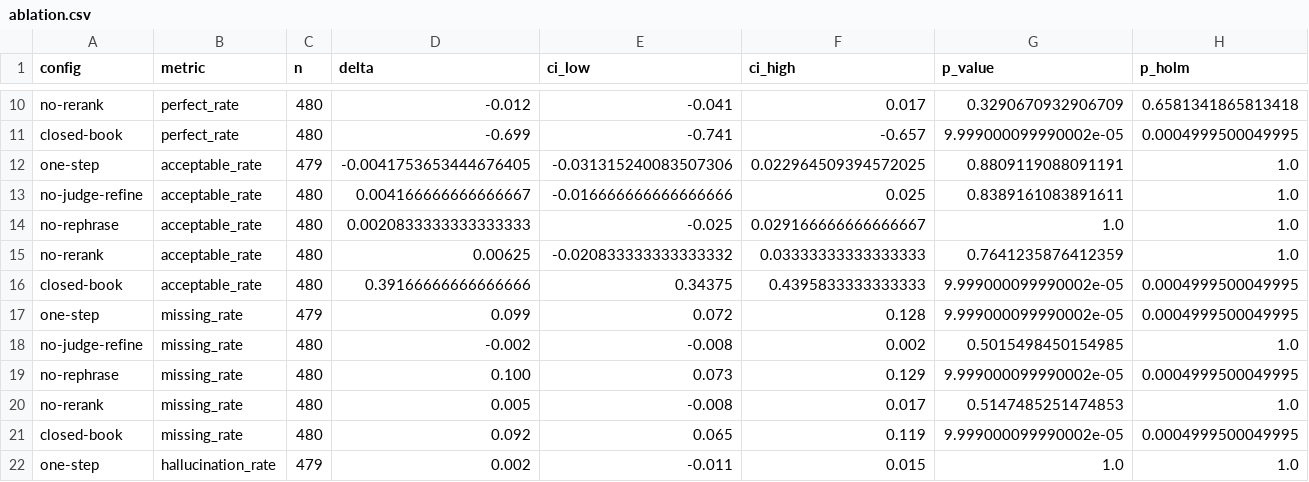
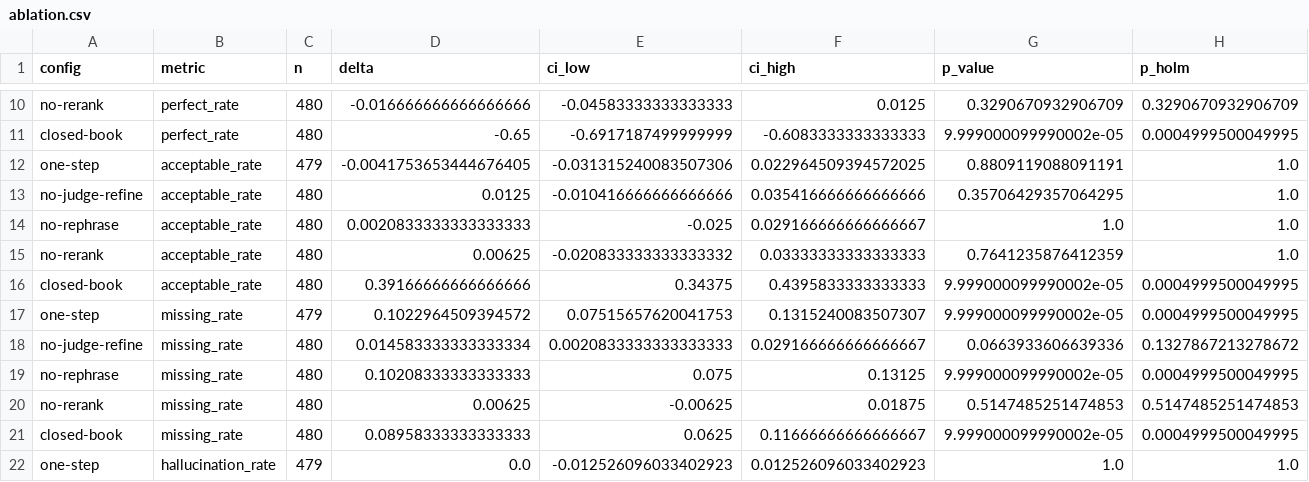
Before and after one commit to doanan293/thesis, a CSV file: pharma-lab/data/evaluation/e2e/runs/e2e-gemini/reports/ablation.csv, drawn as a sheet; only a part is shown, gaps mark what is left out; the diff covers the shown part only; the diff names each change by its address in the sheet, - before the commit and + after, or states it on an @@ line.

```diff
--- a/pharma-lab/data/evaluation/e2e/runs/e2e-gemini/reports/ablation.csv
+++ b/pharma-lab/data/evaluation/e2e/runs/e2e-gemini/reports/ablation.csv
-D10 (delta): -0.012
+D10 (delta): -0.016666666666666666
-E10 (ci_low): -0.041
+E10 (ci_low): -0.04583333333333333
-F10 (ci_high): 0.017
+F10 (ci_high): 0.0125
-H10 (p_holm): 0.6581341865813418
+H10 (p_holm): 0.3290670932906709
-D11 (delta): -0.699
+D11 (delta): -0.65
-E11 (ci_low): -0.741
+E11 (ci_low): -0.6917187499999999
-F11 (ci_high): -0.657
+F11 (ci_high): -0.6083333333333333
-D13 (delta): 0.004166666666666667
+D13 (delta): 0.0125
-E13 (ci_low): -0.016666666666666666
+E13 (ci_low): -0.010416666666666666
-F13 (ci_high): 0.025
+F13 (ci_high): 0.035416666666666666
-G13 (p_value): 0.8389161083891611
+G13 (p_value): 0.35706429357064295
-D17 (delta): 0.099
+D17 (delta): 0.1022964509394572
-E17 (ci_low): 0.072
+E17 (ci_low): 0.07515657620041753
-F17 (ci_high): 0.128
+F17 (ci_high): 0.1315240083507307
-D18 (delta): -0.002
+D18 (delta): 0.014583333333333334
-E18 (ci_low): -0.008
+E18 (ci_low): 0.0020833333333333333
-F18 (ci_high): 0.002
+F18 (ci_high): 0.029166666666666667
-G18 (p_value): 0.5015498450154985
+G18 (p_value): 0.0663933606639336
-H18 (p_holm): 1.0
+H18 (p_holm): 0.1327867213278672
-D19 (delta): 0.100
+D19 (delta): 0.10208333333333333
-E19 (ci_low): 0.073
+E19 (ci_low): 0.075
-F19 (ci_high): 0.129
+F19 (ci_high): 0.13125
-D20 (delta): 0.005
+D20 (delta): 0.00625
-E20 (ci_low): -0.008
+E20 (ci_low): -0.00625
-F20 (ci_high): 0.017
+F20 (ci_high): 0.01875
-H20 (p_holm): 1.0
+H20 (p_holm): 0.5147485251474853
-D21 (delta): 0.092
+D21 (delta): 0.08958333333333333
-E21 (ci_low): 0.065
+E21 (ci_low): 0.0625
-F21 (ci_high): 0.119
+F21 (ci_high): 0.11666666666666667
-D22 (delta): 0.002
+D22 (delta): 0.0
-E22 (ci_low): -0.011
+E22 (ci_low): -0.012526096033402923
-F22 (ci_high): 0.015
+F22 (ci_high): 0.012526096033402923
```
Also changed, not shown: 123 edited cells elsewhere in this file, pharma-lab/data/evaluation/e2e/runs/e2e-gemini/reports/by_group.csv, pharma-lab/data/evaluation/e2e/runs/e2e-gemini/reports/main.csv, 51 other files.
